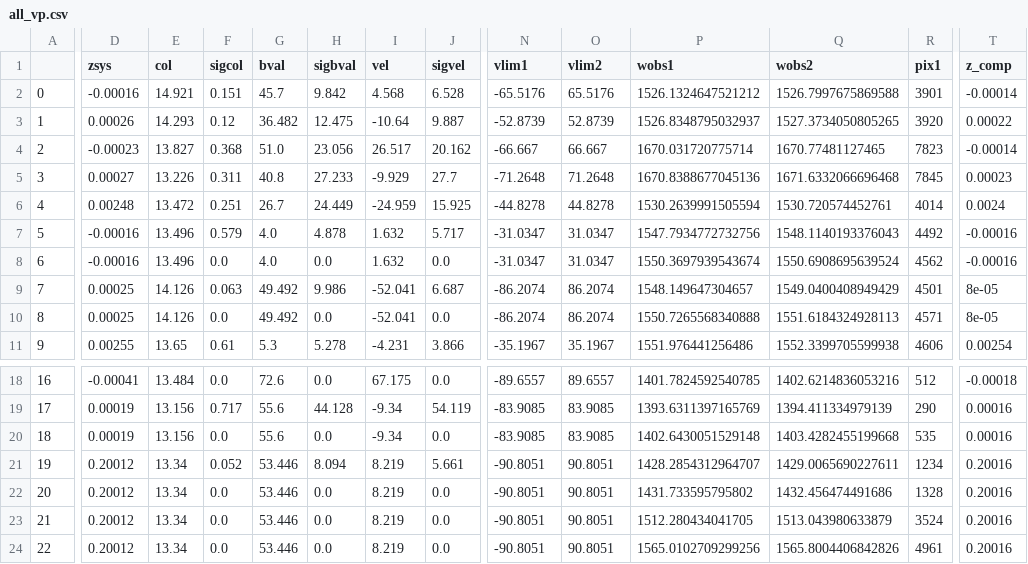
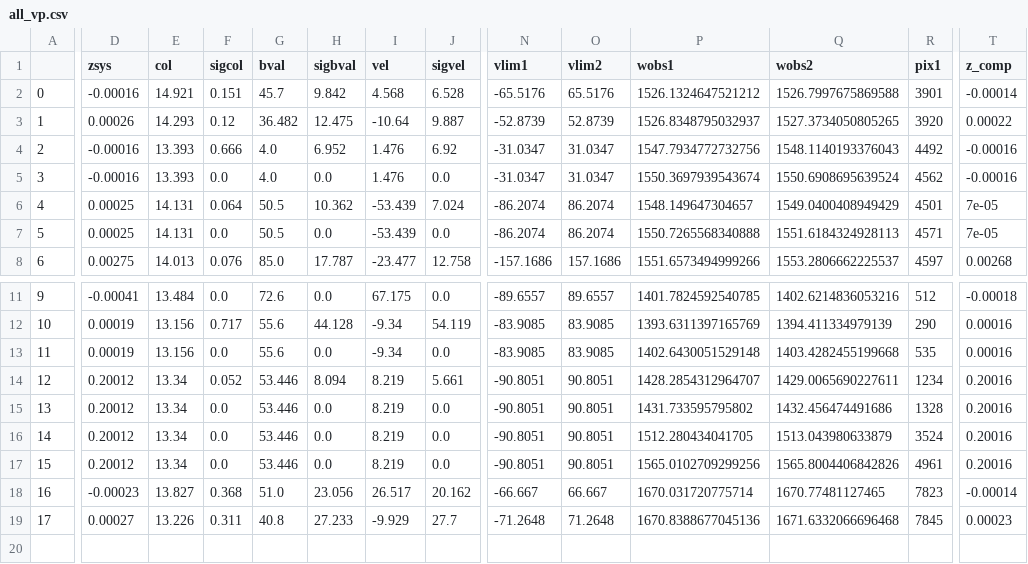
Before and after one commit to samlugarza/COS-Holes, a CSV file: veeper_and_voigt/J1123/all_vp.csv, drawn as a sheet; only a part is shown, gaps mark what is left out; removed rows and columns are numbered as before the commit, all else as after; rows hold the shown columns only; the diff covers the shown part only; the diff names each change by its address in the sheet, - before the commit and + after, or states it on an @@ line.

Commit message:
ran veeper_create-run-collate for J1123

```diff
--- a/veeper_and_voigt/J1123/all_vp.csv
+++ b/veeper_and_voigt/J1123/all_vp.csv
-row 6: 4 | 0.00248 | 13.472 | 0.251 | 26.7 | 24.449 | -24.959 | 15.925 | -44.8278 | 44.8278 | 1530.2639991505594 | 1530.720574452761 | 4014 | 0.0024
@@ column A renumbered between rows 4 and 17 @@
-E4:E5 (col): 13.496
+E4:E5 (col): 13.393
-F4 (sigcol): 0.579
+F4 (sigcol): 0.666
-H4 (sigbval): 4.878
+H4 (sigbval): 6.952
-I4:I5 (vel): 1.632
+I4:I5 (vel): 1.476
-J4 (sigvel): 5.717
+J4 (sigvel): 6.92
-E6:E7 (col): 14.126
+E6:E7 (col): 14.131
-F6 (sigcol): 0.063
+F6 (sigcol): 0.064
-G6:G7 (bval): 49.492
+G6:G7 (bval): 50.5
-H6 (sigbval): 9.986
+H6 (sigbval): 10.362
-I6:I7 (vel): -52.041
+I6:I7 (vel): -53.439
-J6 (sigvel): 6.687
+J6 (sigvel): 7.024
-T6:T7 (z_comp): 8e-05
+T6:T7 (z_comp): 7e-05
-D8 (zsys): 0.00255
+D8 (zsys): 0.00275
-E8 (col): 13.65
+E8 (col): 14.013
-F8 (sigcol): 0.61
+F8 (sigcol): 0.076
-G8 (bval): 5.3
+G8 (bval): 85.0
-H8 (sigbval): 5.278
+H8 (sigbval): 17.787
-I8 (vel): -4.231
+I8 (vel): -23.477
-J8 (sigvel): 3.866
+J8 (sigvel): 12.758
-N8 (vlim1): -35.1967
+N8 (vlim1): -157.1686
-O8 (vlim2): 35.1967
+O8 (vlim2): 157.1686
-P8 (wobs1): 1551.976441256486
+P8 (wobs1): 1551.6573494999266
-Q8 (wobs2): 1552.3399705599938
+Q8 (wobs2): 1553.2806662225537
-R8 (pix1): 4606
+R8 (pix1): 4597
-T8 (z_comp): 0.00254
+T8 (z_comp): 0.00268
@@ row 4 moved to row 18: 16 @@
@@ row 5 moved to row 19: 17 @@
```
Also changed, not shown: 4 removed rows and 12 edited cells elsewhere in this file, 29 other files.
